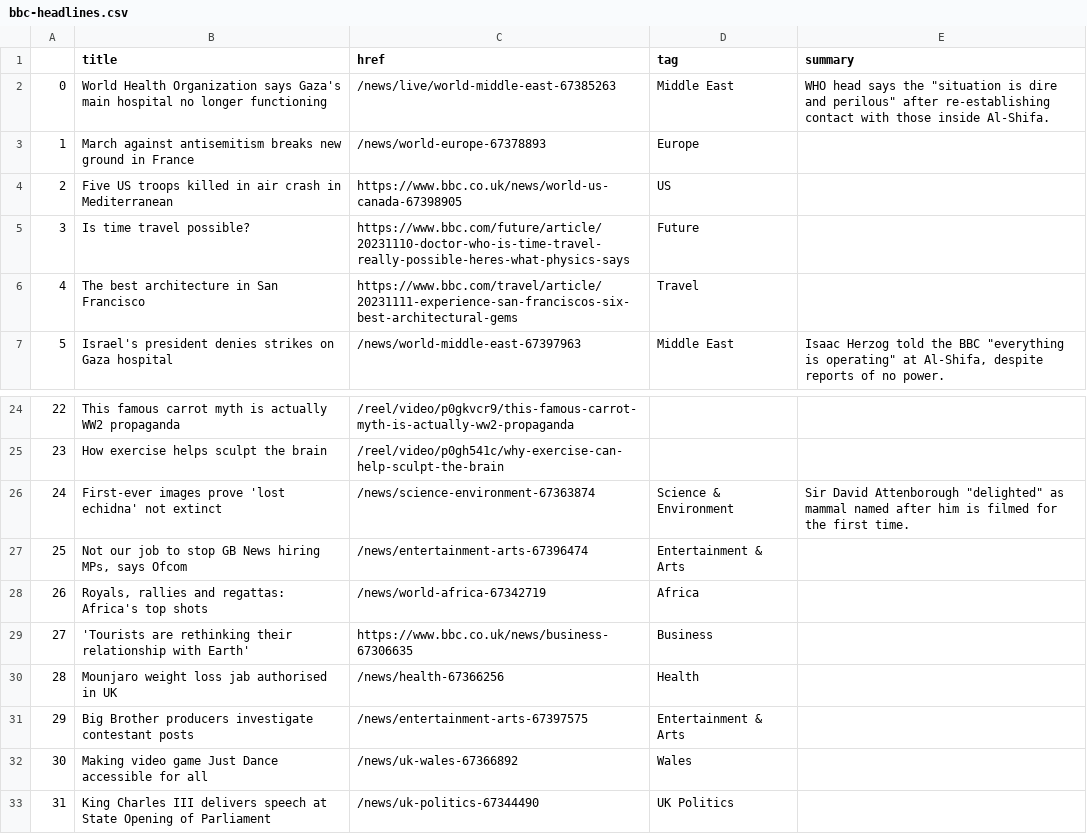
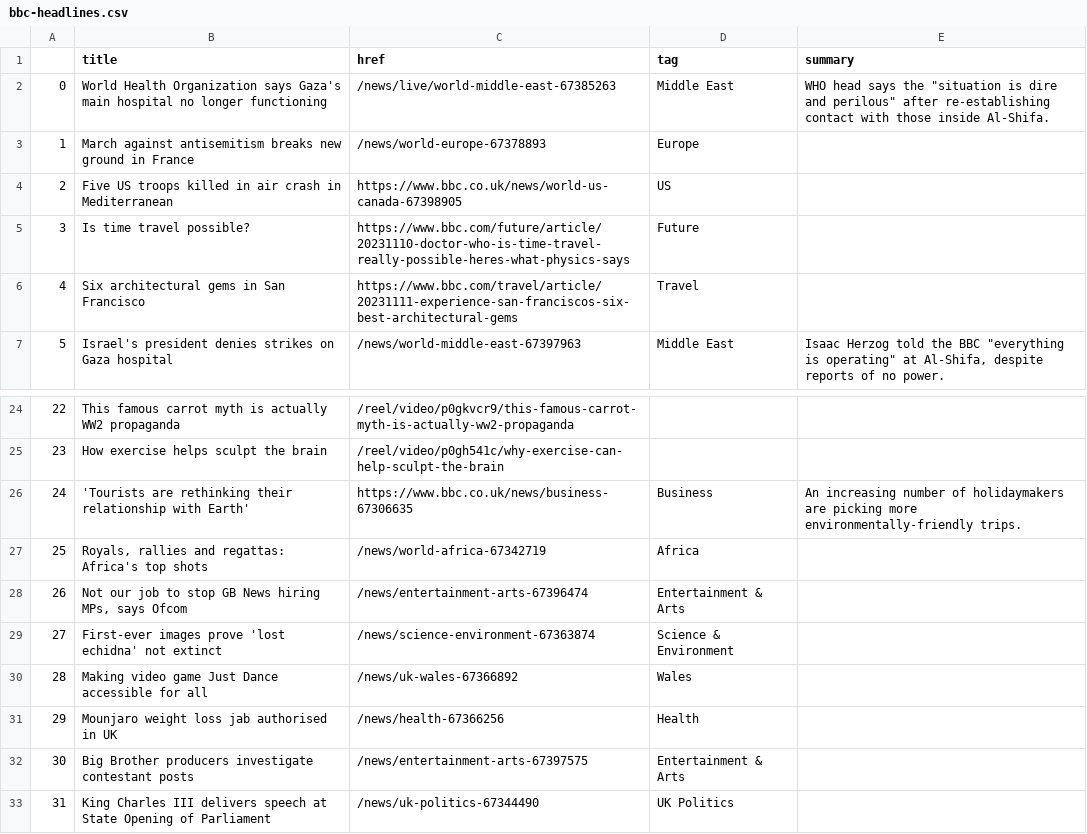
Before and after one commit to jsoma/automatic-scraper, a CSV file: bbc-headlines.csv, drawn as a sheet; only a part is shown, gaps mark what is left out; removed rows and columns are numbered as before the commit, all else as after; the diff names each change by its address in the sheet, - before the commit and + after, or states it on an @@ line.

```diff
--- a/bbc-headlines.csv
+++ b/bbc-headlines.csv
-B6 (title): The best architecture in San Francisco
+B6 (title): Six architectural gems in San Francisco
-row 26: 24 | First-ever images prove 'lost echidna' not extinct | /news/science-environment-67363874 | Science & Environment | Sir David Attenborough "delighted" as mammal named after him is filmed for the first time.
+row 26: 24 | 'Tourists are rethinking their relationship with Earth' | https://www.bbc.co.uk/news/business-67306635 | Business | An increasing number of holidaymakers are picking more environmentally-friendly trips.
@@ row 28 moved to row 27: 25 @@
@@ column A renumbered between rows 28 and 32 @@
-row 29: 27 | 'Tourists are rethinking their relationship with Earth' | https://www.bbc.co.uk/news/business-67306635 | Business
+row 29: 27 | First-ever images prove 'lost echidna' not extinct | /news/science-environment-67363874 | Science & Environment
@@ row 32 moved to row 30: 28 @@
```
